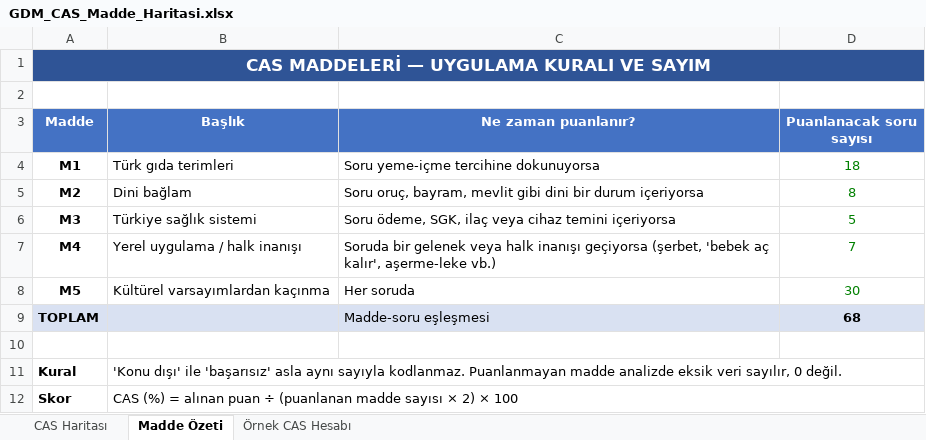
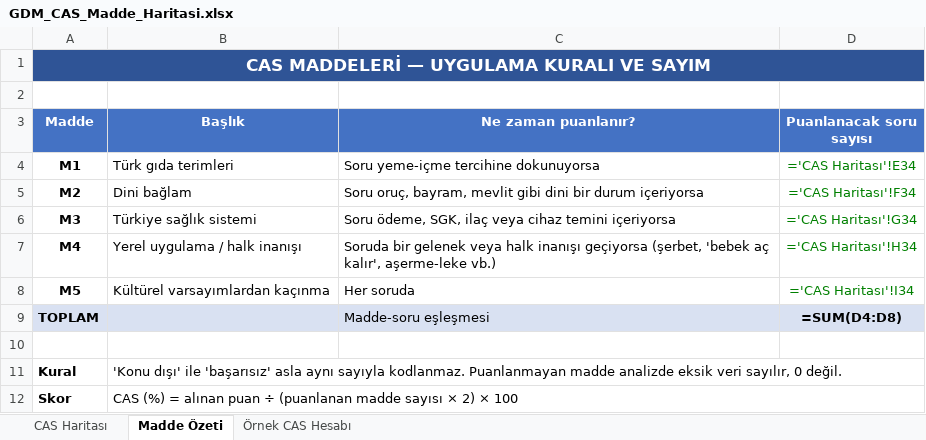
Before and after one commit to MehmetCanAkay/GdmSurvey, an Excel workbook: data/GDM_CAS_Madde_Haritasi.xlsx, sheet Madde Özeti, drawn as a sheet; values as stored, in another font and other column widths than the file's, no borders; formulas without a stored value are shown as written; the diff names each change by its address in the sheet, - before the commit and + after, or states it on an @@ line.

```diff
--- a/data/GDM_CAS_Madde_Haritasi.xlsx (sheet Madde Özeti)
+++ b/data/GDM_CAS_Madde_Haritasi.xlsx (sheet Madde Özeti)
-B1:D1 fill: #2F5496
+B1:D1 fill: none
-D4 (Puanlanacak soru sayısı): 18
+D4 (Puanlanacak soru sayısı): ='CAS Haritası'!E34
-D5 (Puanlanacak soru sayısı): 8
+D5 (Puanlanacak soru sayısı): ='CAS Haritası'!F34
-D6 (Puanlanacak soru sayısı): 5
+D6 (Puanlanacak soru sayısı): ='CAS Haritası'!G34
-D7 (Puanlanacak soru sayısı): 7
+D7 (Puanlanacak soru sayısı): ='CAS Haritası'!H34
-D8 (Puanlanacak soru sayısı): 30
+D8 (Puanlanacak soru sayısı): ='CAS Haritası'!I34
-D9 (Puanlanacak soru sayısı): 68
+D9 (Puanlanacak soru sayısı): =SUM(D4:D8)
```
Also changed, not shown: sheet CAS Haritası, sheet Örnek CAS Hesabı, data/GDM_Final_30_Soru_Birlesik.xlsx, 5 other files.
